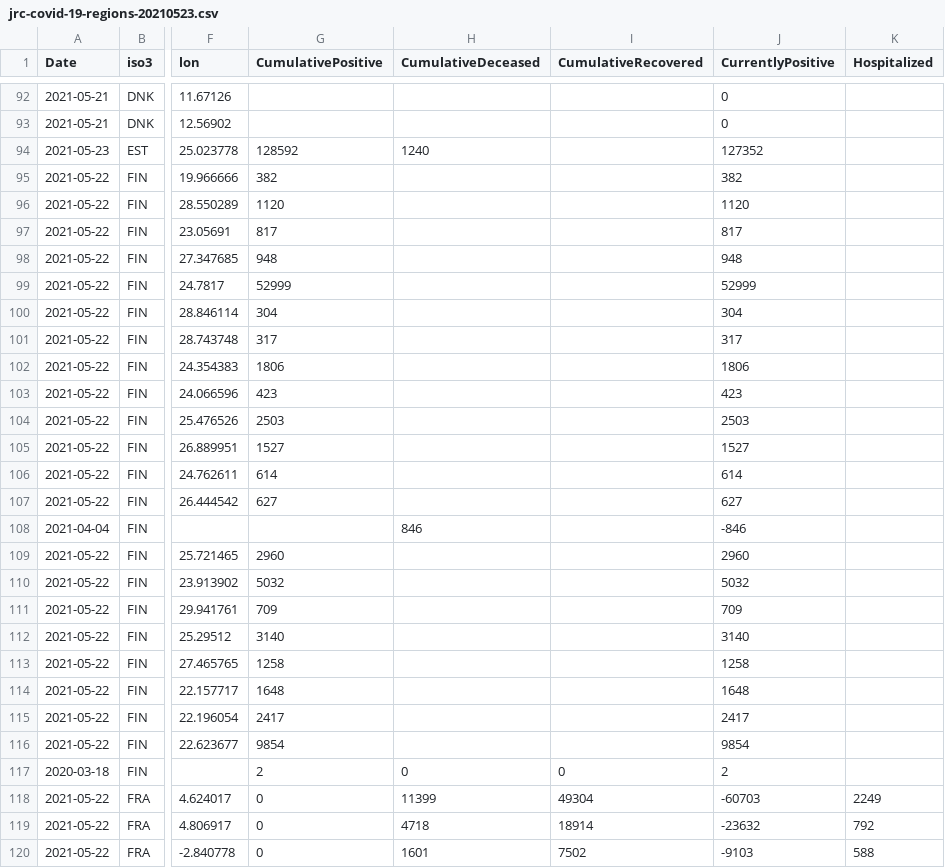
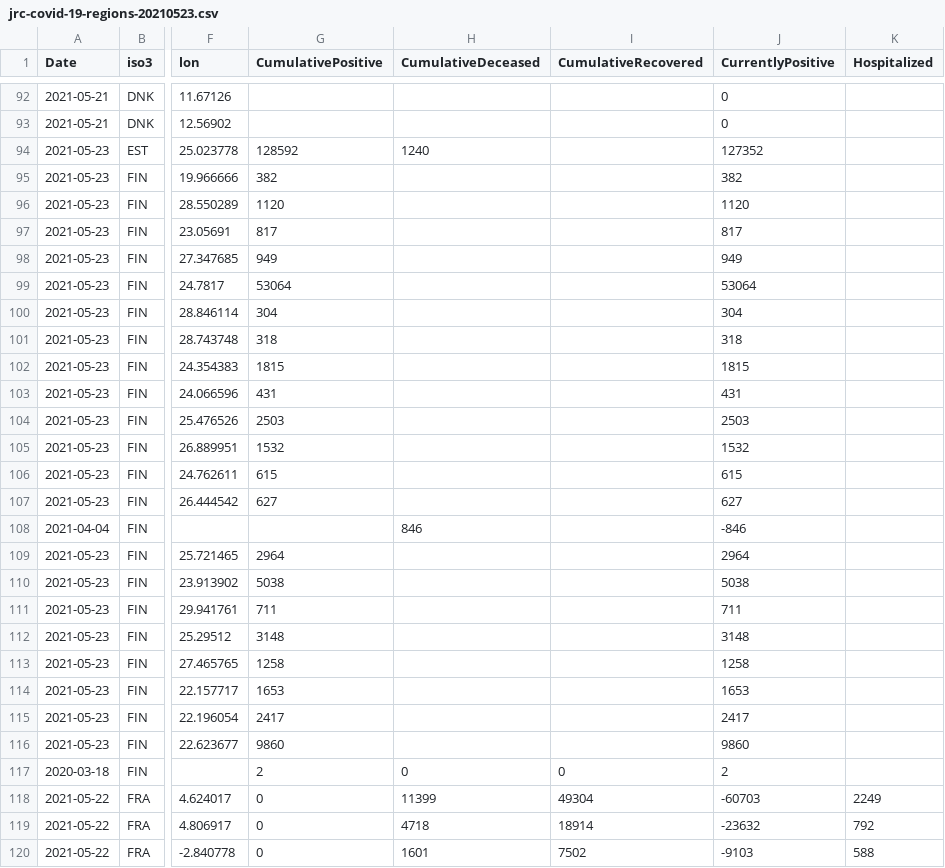
Before and after one commit to nmileva/COVID-19, a CSV file: data-by-region/jrc-covid-19-regions-20210523.csv, drawn as a sheet; only a part is shown, gaps mark what is left out; the diff covers the shown part only; the diff names each change by its address in the sheet, - before the commit and + after, or states it on an @@ line.

```diff
--- a/data-by-region/jrc-covid-19-regions-20210523.csv
+++ b/data-by-region/jrc-covid-19-regions-20210523.csv
-A95:A107 (Date): 2021-05-22
+A95:A107 (Date): 2021-05-23
-G98 (CumulativePositive): 948
+G98 (CumulativePositive): 949
-J98 (CurrentlyPositive): 948
+J98 (CurrentlyPositive): 949
-G99 (CumulativePositive): 52999
+G99 (CumulativePositive): 53064
-J99 (CurrentlyPositive): 52999
+J99 (CurrentlyPositive): 53064
-G101 (CumulativePositive): 317
+G101 (CumulativePositive): 318
-J101 (CurrentlyPositive): 317
+J101 (CurrentlyPositive): 318
-G102 (CumulativePositive): 1806
+G102 (CumulativePositive): 1815
-J102 (CurrentlyPositive): 1806
+J102 (CurrentlyPositive): 1815
-G103 (CumulativePositive): 423
+G103 (CumulativePositive): 431
-J103 (CurrentlyPositive): 423
+J103 (CurrentlyPositive): 431
-G105 (CumulativePositive): 1527
+G105 (CumulativePositive): 1532
-J105 (CurrentlyPositive): 1527
+J105 (CurrentlyPositive): 1532
-G106 (CumulativePositive): 614
+G106 (CumulativePositive): 615
-J106 (CurrentlyPositive): 614
+J106 (CurrentlyPositive): 615
-A109:A116 (Date): 2021-05-22
+A109:A116 (Date): 2021-05-23
-G109 (CumulativePositive): 2960
+G109 (CumulativePositive): 2964
-J109 (CurrentlyPositive): 2960
+J109 (CurrentlyPositive): 2964
-G110 (CumulativePositive): 5032
+G110 (CumulativePositive): 5038
-J110 (CurrentlyPositive): 5032
+J110 (CurrentlyPositive): 5038
-G111 (CumulativePositive): 709
+G111 (CumulativePositive): 711
-J111 (CurrentlyPositive): 709
+J111 (CurrentlyPositive): 711
-G112 (CumulativePositive): 3140
+G112 (CumulativePositive): 3148
-J112 (CurrentlyPositive): 3140
+J112 (CurrentlyPositive): 3148
-G114 (CumulativePositive): 1648
+G114 (CumulativePositive): 1653
-J114 (CurrentlyPositive): 1648
+J114 (CurrentlyPositive): 1653
-G116 (CumulativePositive): 9854
+G116 (CumulativePositive): 9860
-J116 (CurrentlyPositive): 9854
+J116 (CurrentlyPositive): 9860
```
Also changed, not shown: 5 edited cells elsewhere in this file, data-by-country/jrc-covid-19-countries-20210523.csv, data-by-country/jrc-covid-19-countries-latest.csv, 4 other files.
